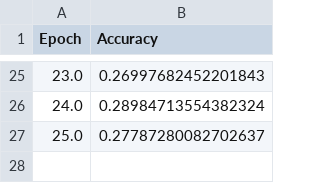
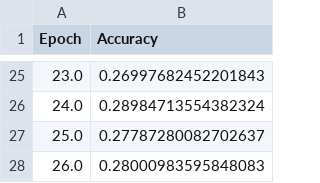
Before and after one commit to gnekt/Image-Captioning-with-Python, a CSV file: validation_results.csv, drawn as a sheet; only a part is shown, gaps mark what is left out; the diff names each change by its address in the sheet, - before the commit and + after, or states it on an @@ line.

```diff
--- a/validation_results.csv
+++ b/validation_results.csv
+row 28: 26.0 | 0.28000983595848083
```
Also changed, not shown: 4 other files.
